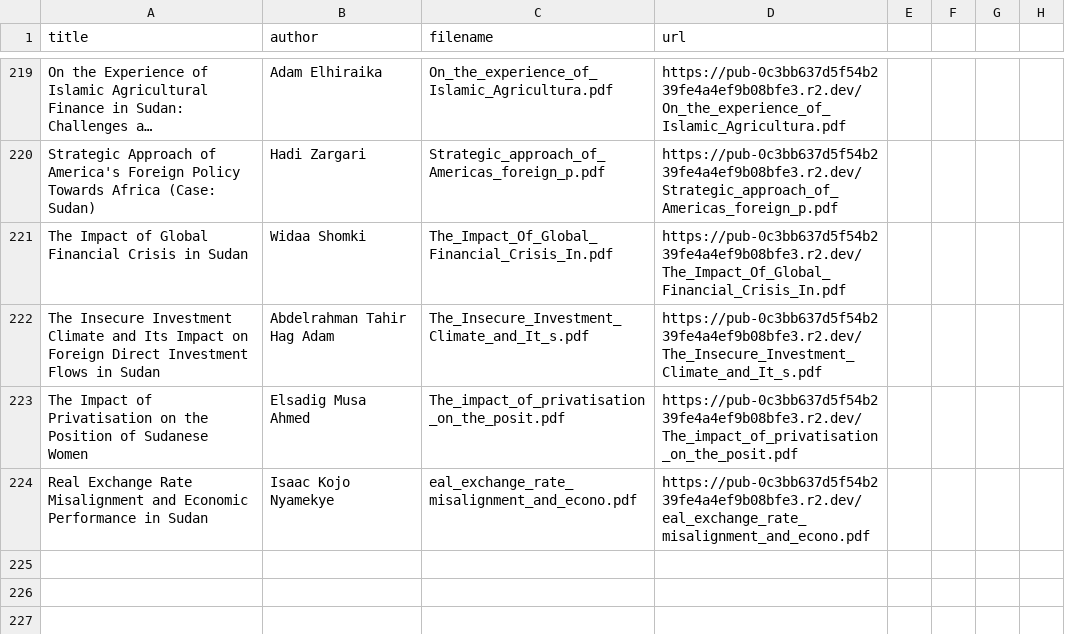
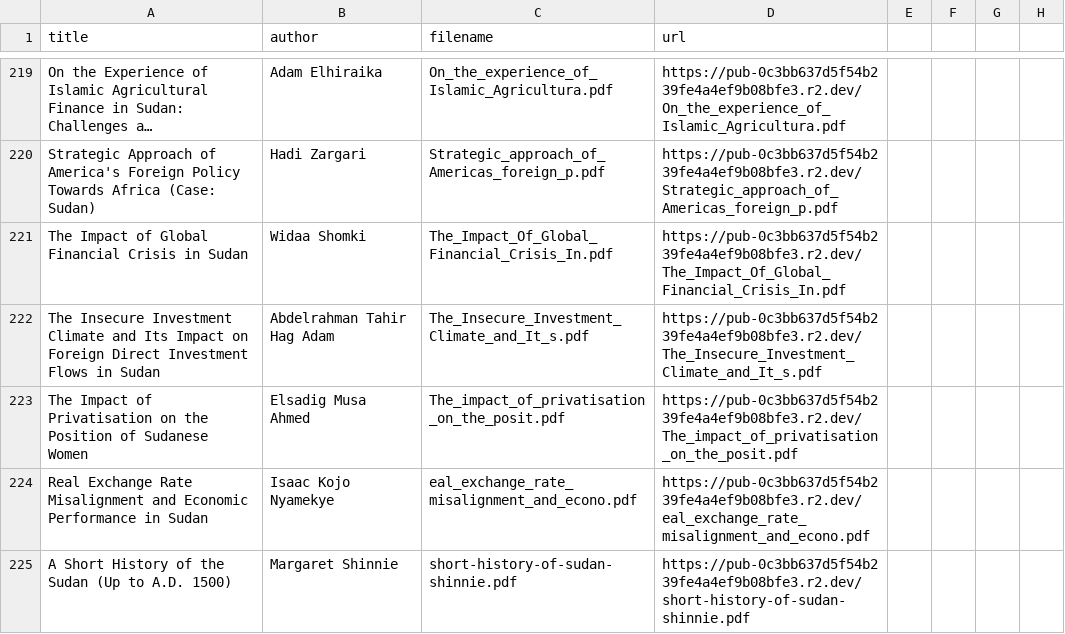
Before and after one commit to beewax/Kandaka, a CSV file: library_inventory.csv, drawn as a sheet; only a part is shown, gaps mark what is left out; long unchanged cells end in …; the diff names each change by its address in the sheet, - before the commit and + after, or states it on an @@ line.

Commit message:
Host Short History of Sudan on R2; add Sudan Notes and Records Vol. 5

```diff
--- a/library_inventory.csv
+++ b/library_inventory.csv
+row 225: A Short History of the Sudan (Up to A.D. 1500) | Margaret Shinnie | short-history-of-sudan-shinnie.pdf | https://pub-0c3bb637d5f54b239fe4a4ef9b08bfe3.r2.dev/short-history-of-sudan-shinnie.pdf
```
Also changed, not shown: 1 other file.
